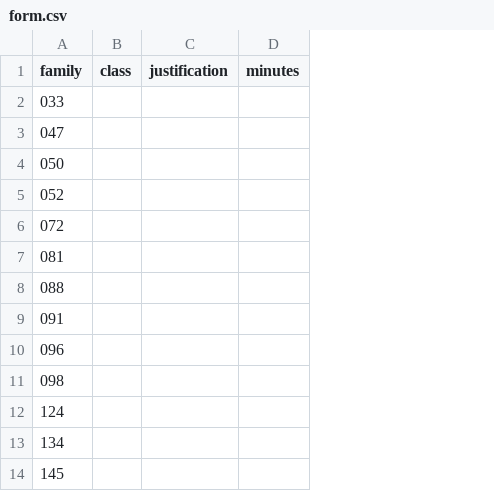
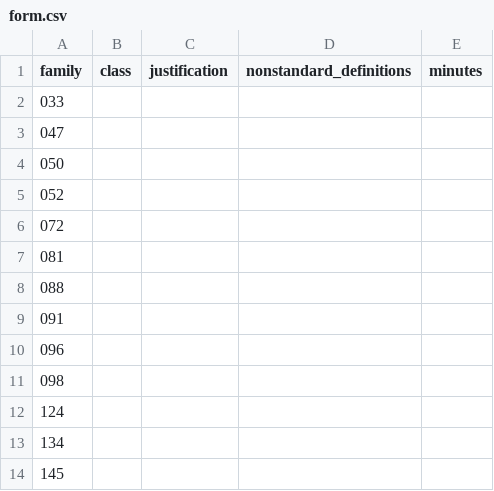
Before and after one commit to mathvet/mathvet, a CSV file: reviews/openai-math/referee/form.csv, drawn as a sheet; only a part is shown; the diff names each change by its address in the sheet, - before the commit and + after, or states it on an @@ line.

```diff
--- a/reviews/openai-math/referee/form.csv
+++ b/reviews/openai-math/referee/form.csv
+column D (nonstandard_definitions), empty
```
Also changed, not shown: 47 other files.
